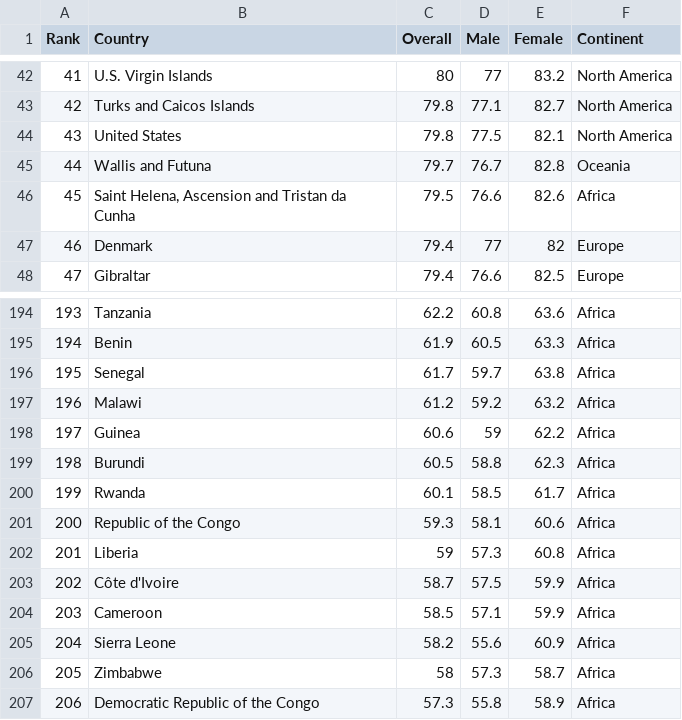
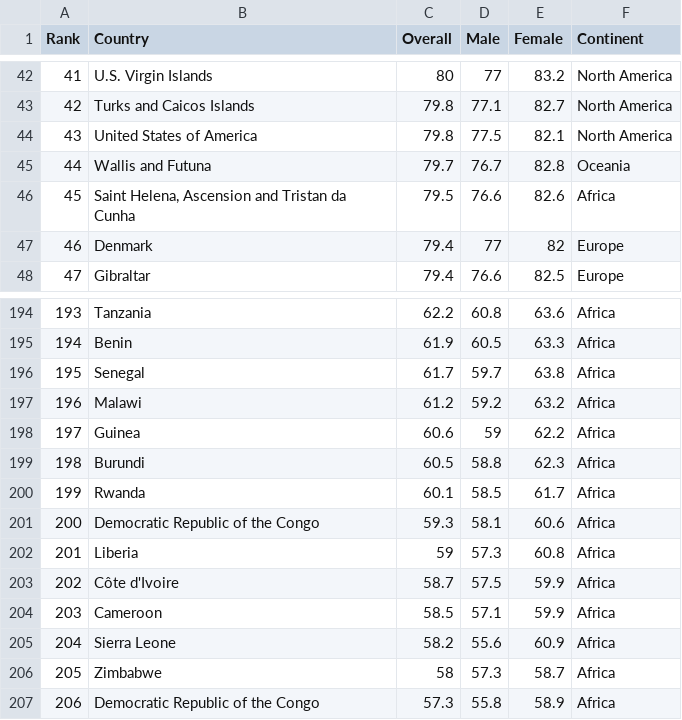
Before and after one commit to syuu1208/asgn2, a CSV file: Life_expectancy_dataset.csv, drawn as a sheet; only a part is shown, gaps mark what is left out.

Commit message:
Update Life_expectancy_dataset.csv

```diff
--- a/Life_expectancy_dataset.csv
+++ b/Life_expectancy_dataset.csv
@@ -43,3 +43,3 @@ Rank,Country,Overall,Male,Female,Continent
 42,Turks and Caicos Islands,79.8,77.1,82.7,North America
-43,United States,79.8,77.5,82.1,North America
+43,United States of America,79.8,77.5,82.1,North America
 44,Wallis and Futuna,79.7,76.7,82.8,Oceania
@@ -200,3 +200,3 @@ Rank,Country,Overall,Male,Female,Continent
 199,Rwanda,60.1,58.5,61.7,Africa
-200,Republic of the Congo,59.3,58.1,60.6,Africa
+200,Democratic Republic of the Congo,59.3,58.1,60.6,Africa
 201,Liberia,59,57.3,60.8,Africa
```
